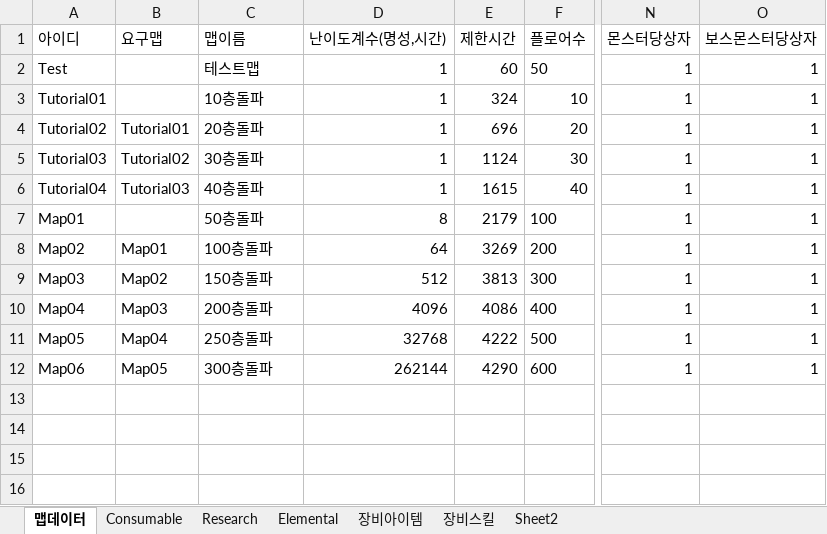
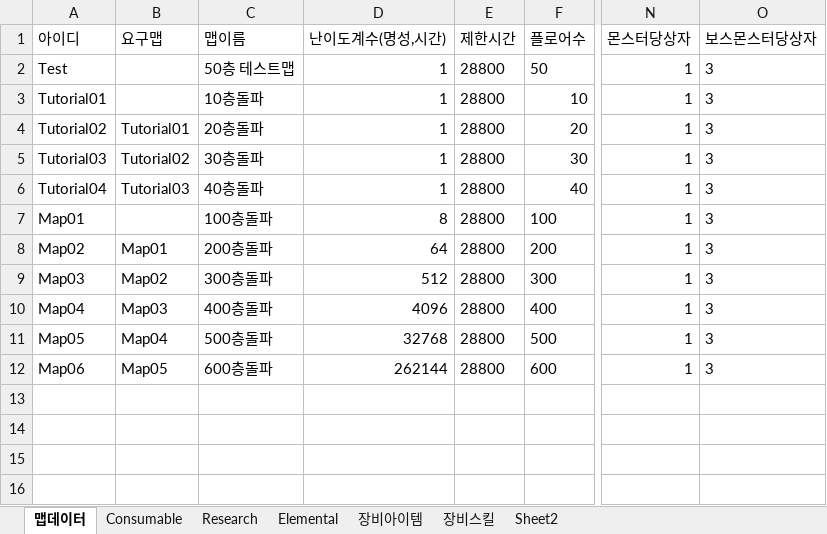
Before and after one commit to LEEJAEHAN/SexyBack, an Excel workbook: Doc/데이터Xml_170609_장비basestat변경.xlsx, sheet 맵데이터, drawn as a sheet; only a part is shown, gaps mark what is left out; values as stored, in another font and other column widths than the file's, no borders; table styles not drawn; the diff names each change by its address in the sheet, - before the commit and + after, or states it on an @@ line.

```diff
--- a/Doc/데이터Xml_170609_장비basestat변경.xlsx (sheet 맵데이터)
+++ b/Doc/데이터Xml_170609_장비basestat변경.xlsx (sheet 맵데이터)
-C2 (맵이름): 테스트맵
+C2 (맵이름): 50층 테스트맵
-E2 (제한시간): 60
+E2 (제한시간): 28800
-O2:O12 (보스몬스터당상자): 1
+O2:O12 (보스몬스터당상자): 3
-E3 (제한시간): 324
+E3 (제한시간): 28800
-E4 (제한시간): 696
+E4 (제한시간): 28800
-E5 (제한시간): 1124
+E5 (제한시간): 28800
-E6 (제한시간): 1615
+E6 (제한시간): 28800
-C7 (맵이름): 50층돌파
+C7 (맵이름): 100층돌파
-E7 (제한시간): 2179
+E7 (제한시간): 28800
-C8 (맵이름): 100층돌파
+C8 (맵이름): 200층돌파
-E8 (제한시간): 3269
+E8 (제한시간): 28800
-C9 (맵이름): 150층돌파
+C9 (맵이름): 300층돌파
-E9 (제한시간): 3813
+E9 (제한시간): 28800
-C10 (맵이름): 200층돌파
+C10 (맵이름): 400층돌파
-E10 (제한시간): 4086
+E10 (제한시간): 28800
-C11 (맵이름): 250층돌파
+C11 (맵이름): 500층돌파
-E11 (제한시간): 4222
+E11 (제한시간): 28800
-C12 (맵이름): 300층돌파
+C12 (맵이름): 600층돌파
-E12 (제한시간): 4290
+E12 (제한시간): 28800
```
Also changed, not shown: sheet Research, sheet Sheet2, sheet 장비아이템, sheet Elemental, sheet Consumable, formulas that keep their value, 53 other files.
